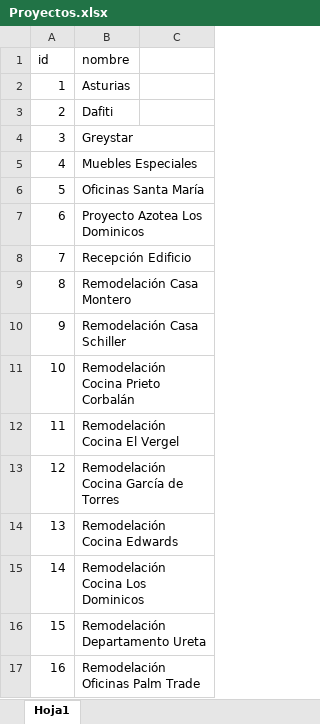
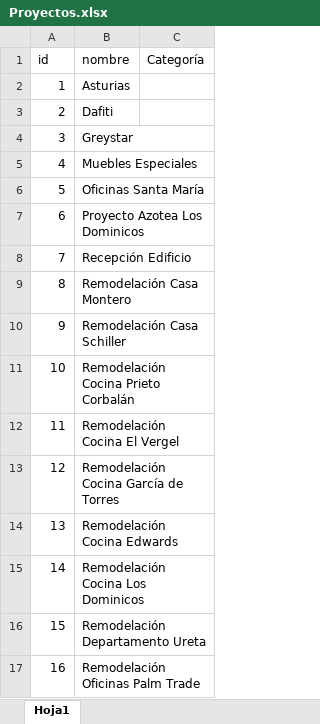
Before and after one commit to Direb4/EnsambleAyQ, an Excel workbook: Proyectos.xlsx, sheet Hoja1, drawn as a sheet; values as stored, in another font and other column widths than the file's, no borders; table styles not drawn; the diff names each change by its address in the sheet, - before the commit and + after, or states it on an @@ line.

```diff
--- a/Proyectos.xlsx (sheet Hoja1)
+++ b/Proyectos.xlsx (sheet Hoja1)
-C1: (empty)
+C1: Categoría
```
Also changed, not shown: 4 other files.
